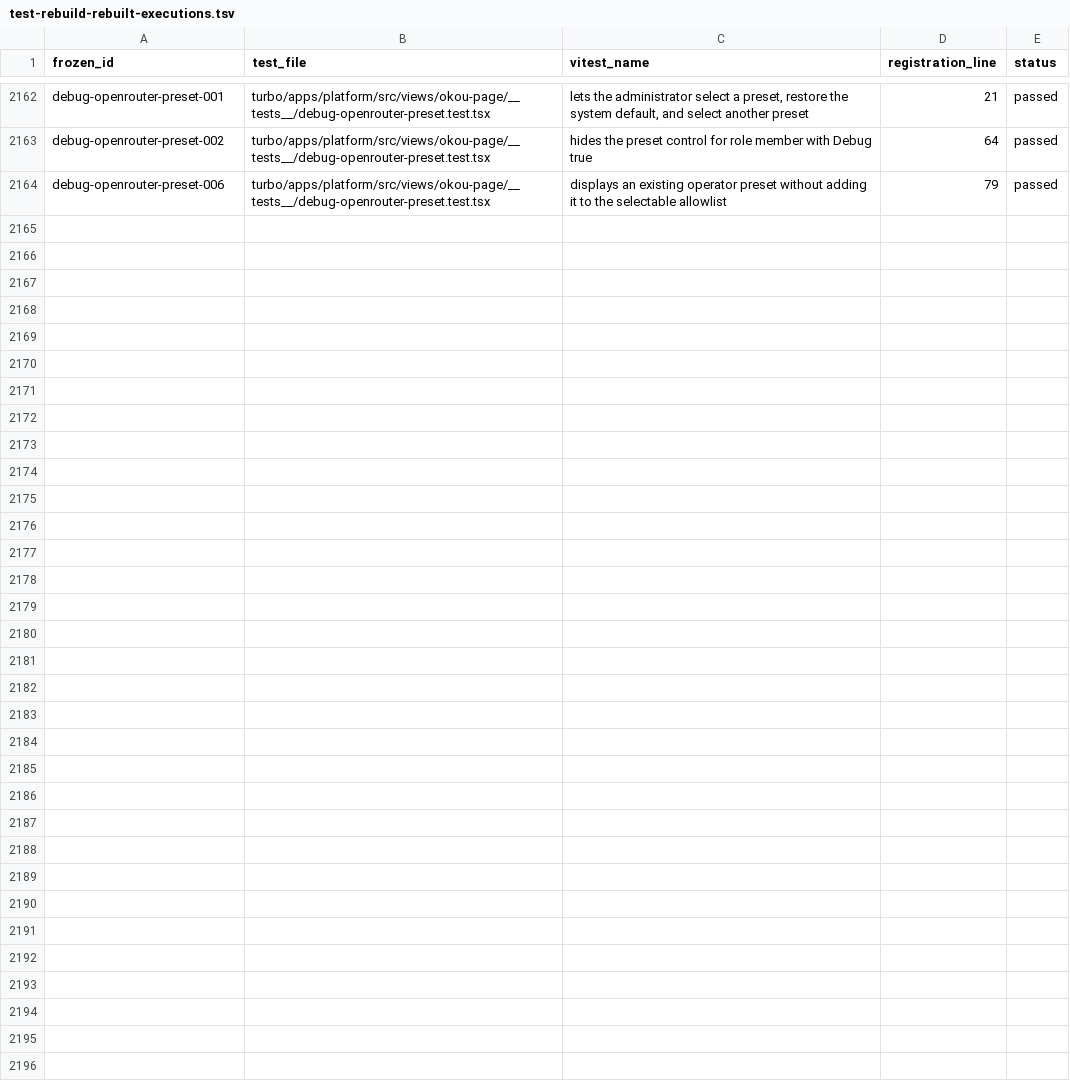
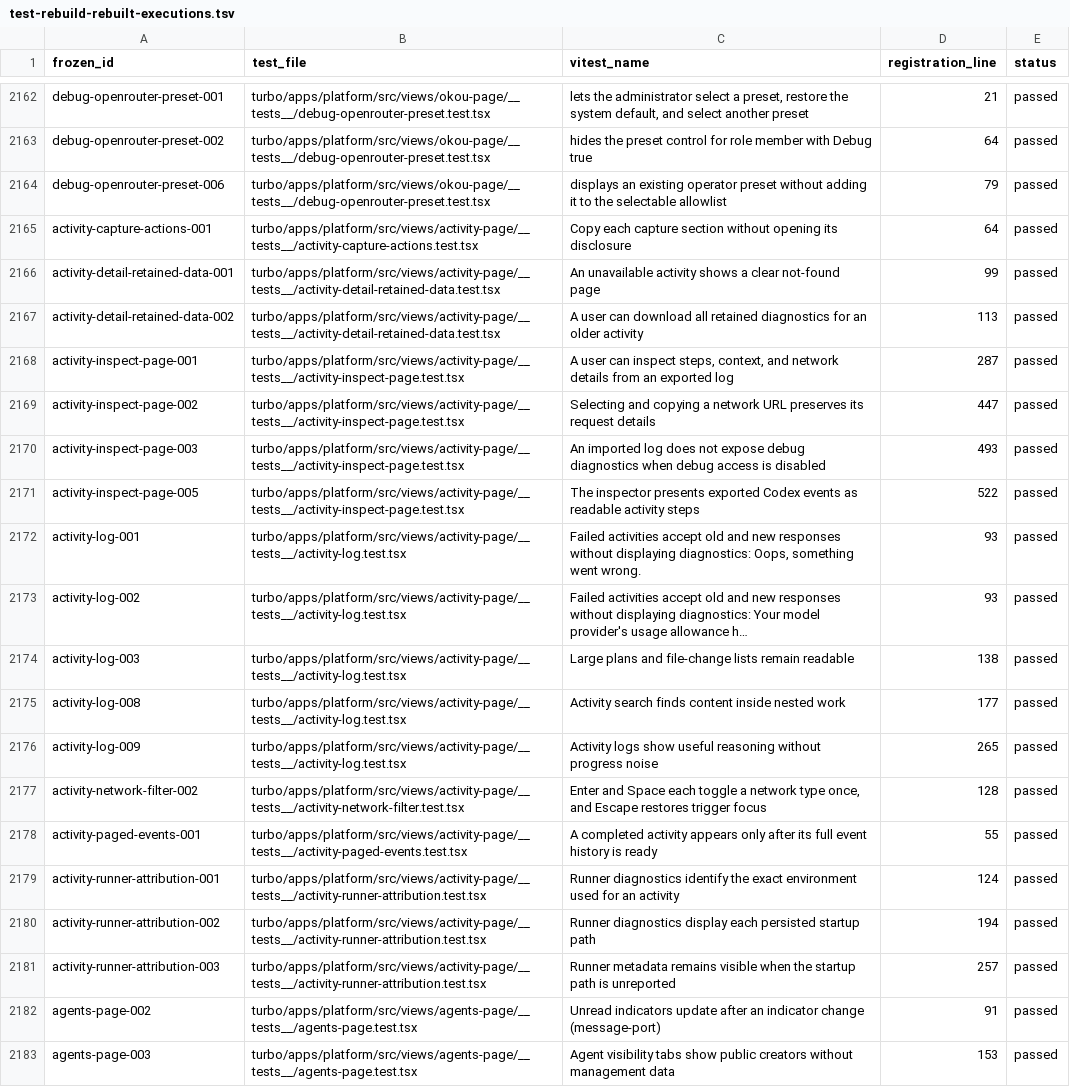
Before and after one commit to okou-ai/okou, a TSV file: turbo/apps/platform/test-rebuild-rebuilt-executions.tsv, drawn as a sheet; only a part is shown, gaps mark what is left out; the diff covers the shown part only; the diff names each change by its address in the sheet, - before the commit and + after, or states it on an @@ line.

```diff
--- a/turbo/apps/platform/test-rebuild-rebuilt-executions.tsv
+++ b/turbo/apps/platform/test-rebuild-rebuilt-executions.tsv
+row 2165: activity-capture-actions-001 | turbo/apps/platform/src/views/activity-page/__tests__/activity-capture-actions.test.tsx | Copy each capture section without opening its disclosure | 64 | passed
+row 2166: activity-detail-retained-data-001 | turbo/apps/platform/src/views/activity-page/__tests__/activity-detail-retained-data.test.tsx | An unavailable activity shows a clear not-found page | 99 | passed
+row 2167: activity-detail-retained-data-002 | turbo/apps/platform/src/views/activity-page/__tests__/activity-detail-retained-data.test.tsx | A user can download all retained diagnostics for an older activity | 113 | passed
+row 2168: activity-inspect-page-001 | turbo/apps/platform/src/views/activity-page/__tests__/activity-inspect-page.test.tsx | A user can inspect steps, context, and network details from an exported log | 287 | passed
+row 2169: activity-inspect-page-002 | turbo/apps/platform/src/views/activity-page/__tests__/activity-inspect-page.test.tsx | Selecting and copying a network URL preserves its request details | 447 | passed
+row 2170: activity-inspect-page-003 | turbo/apps/platform/src/views/activity-page/__tests__/activity-inspect-page.test.tsx | An imported log does not expose debug diagnostics when debug access is disabled | 493 | passed
+row 2171: activity-inspect-page-005 | turbo/apps/platform/src/views/activity-page/__tests__/activity-inspect-page.test.tsx | The inspector presents exported Codex events as readable activity steps | 522 | passed
+row 2172: activity-log-001 | turbo/apps/platform/src/views/activity-page/__tests__/activity-log.test.tsx | Failed activities accept old and new responses without displaying diagnostics: Oops, something went wrong. | 93 | passed
+row 2173: activity-log-002 | turbo/apps/platform/src/views/activity-page/__tests__/activity-log.test.tsx | Failed activities accept old and new responses without displaying diagnostics: Your model provider's usage allowance h… | 93 | passed
+row 2174: activity-log-003 | turbo/apps/platform/src/views/activity-page/__tests__/activity-log.test.tsx | Large plans and file-change lists remain readable | 138 | passed
+row 2175: activity-log-008 | turbo/apps/platform/src/views/activity-page/__tests__/activity-log.test.tsx | Activity search finds content inside nested work | 177 | passed
+row 2176: activity-log-009 | turbo/apps/platform/src/views/activity-page/__tests__/activity-log.test.tsx | Activity logs show useful reasoning without progress noise | 265 | passed
+row 2177: activity-network-filter-002 | turbo/apps/platform/src/views/activity-page/__tests__/activity-network-filter.test.tsx | Enter and Space each toggle a network type once, and Escape restores trigger focus | 128 | passed
+row 2178: activity-paged-events-001 | turbo/apps/platform/src/views/activity-page/__tests__/activity-paged-events.test.tsx | A completed activity appears only after its full event history is ready | 55 | passed
+row 2179: activity-runner-attribution-001 | turbo/apps/platform/src/views/activity-page/__tests__/activity-runner-attribution.test.tsx | Runner diagnostics identify the exact environment used for an activity | 124 | passed
+row 2180: activity-runner-attribution-002 | turbo/apps/platform/src/views/activity-page/__tests__/activity-runner-attribution.test.tsx | Runner diagnostics display each persisted startup path | 194 | passed
+row 2181: activity-runner-attribution-003 | turbo/apps/platform/src/views/activity-page/__tests__/activity-runner-attribution.test.tsx | Runner metadata remains visible when the startup path is unreported | 257 | passed
+row 2182: agents-page-002 | turbo/apps/platform/src/views/agents-page/__tests__/agents-page.test.tsx | Unread indicators update after an indicator change (message-port) | 91 | passed
+row 2183: agents-page-003 | turbo/apps/platform/src/views/agents-page/__tests__/agents-page.test.tsx | Agent visibility tabs show public creators without management data | 153 | passed
```
Also changed, not shown: 9 added rows elsewhere in this file, 22 other files.
